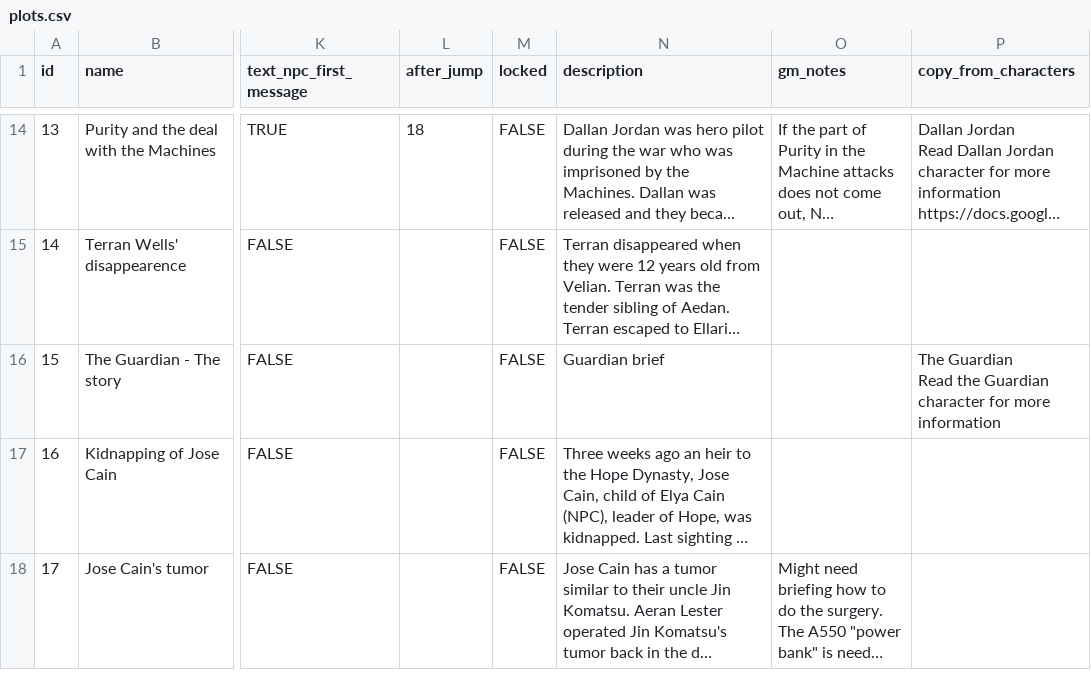
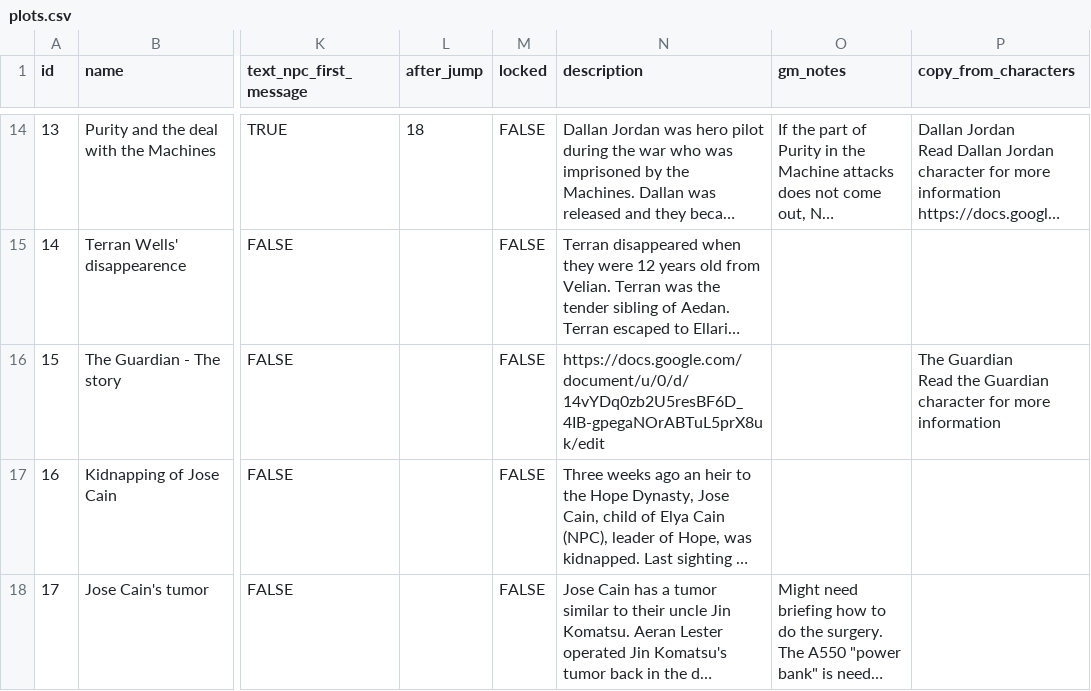
Before and after one commit to OdysseusLarp/odysseus-backend, a CSV file: db/data/plots.csv, drawn as a sheet; only a part is shown, gaps mark what is left out; long unchanged cells end in …; the diff covers the shown part only; the diff names each change by its address in the sheet, - before the commit and + after, or states it on an @@ line.

Commit message:
data: fix links

```diff
--- a/db/data/plots.csv
+++ b/db/data/plots.csv
-N16 (description): Guardian brief
+N16 (description): https://docs.google.com/document/u/0/d/14vYDq0zb2U5resBF6D_4IB-gpegaNOrABTuL5prX8uk/edit
```
Also changed, not shown: 2 edited cells elsewhere in this file.
